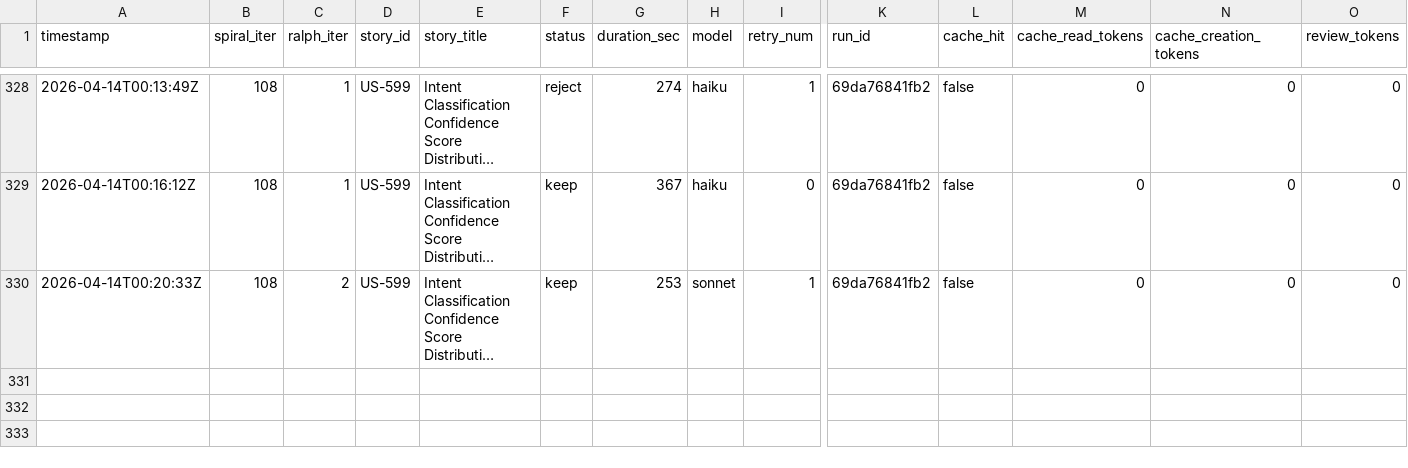
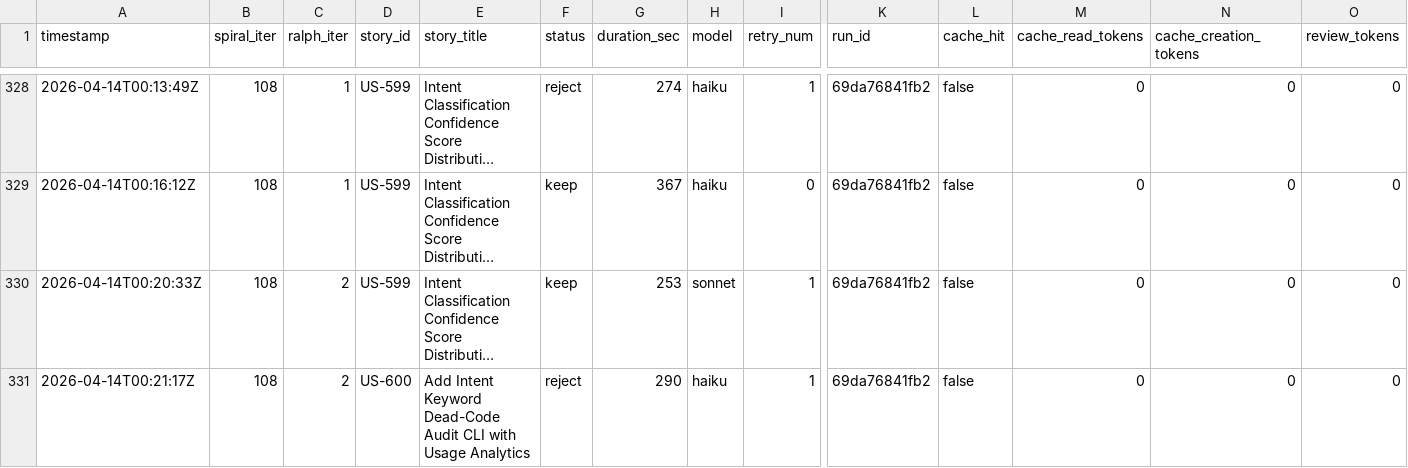
Before and after one commit to wenjyue84/rainbow-ai, a TSV file: results.tsv, drawn as a sheet; only a part is shown, gaps mark what is left out; long unchanged cells end in …; rows hold the shown columns only; the diff names each change by its address in the sheet, - before the commit and + after, or states it on an @@ line.

```diff
--- a/results.tsv
+++ b/results.tsv
+row 331: 2026-04-14T00:21:17Z | 108 | 2 | US-600 | Add Intent Keyword Dead-Code Audit CLI with Usage Analytics | reject | 290 | haiku | 1 | 69da76841fb2 | false | 0 | 0 | 0
```
Also changed, not shown: 3 other files.
